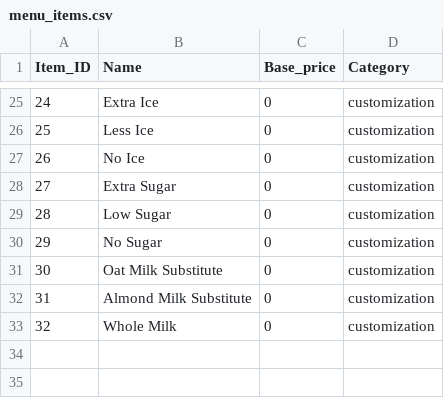
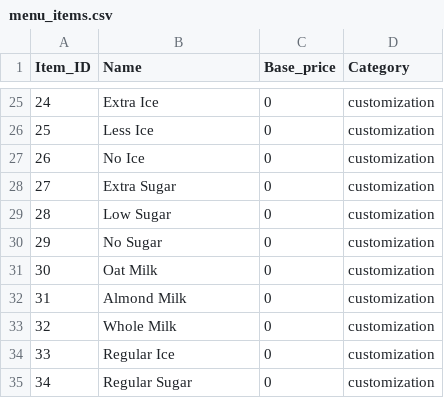
Before and after one commit to abhinav-092/Gang73-Project2, a CSV file: database_loading/Csv_files/menu_items.csv, drawn as a sheet; only a part is shown, gaps mark what is left out.

```diff
--- a/database_loading/Csv_files/menu_items.csv
+++ b/database_loading/Csv_files/menu_items.csv
@@ -30,4 +30,6 @@ Item_ID,Name,Base_price,Category
 29,No Sugar,0,customization
-30,Oat Milk Substitute,0,customization
-31,Almond Milk Substitute,0,customization
+30,Oat Milk,0,customization
+31,Almond Milk,0,customization
 32,Whole Milk,0,customization
+33,Regular Ice,0,customization
+34,Regular Sugar,0,customization
```
Also changed, not shown: 5 other files.
